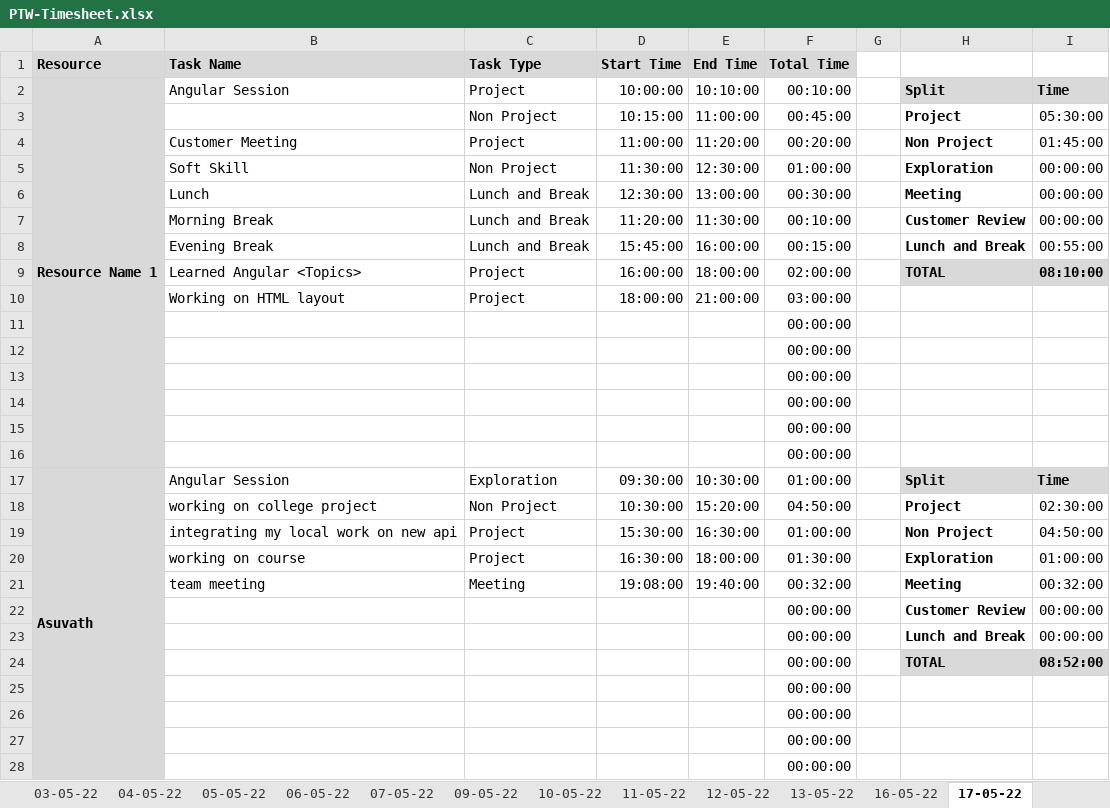
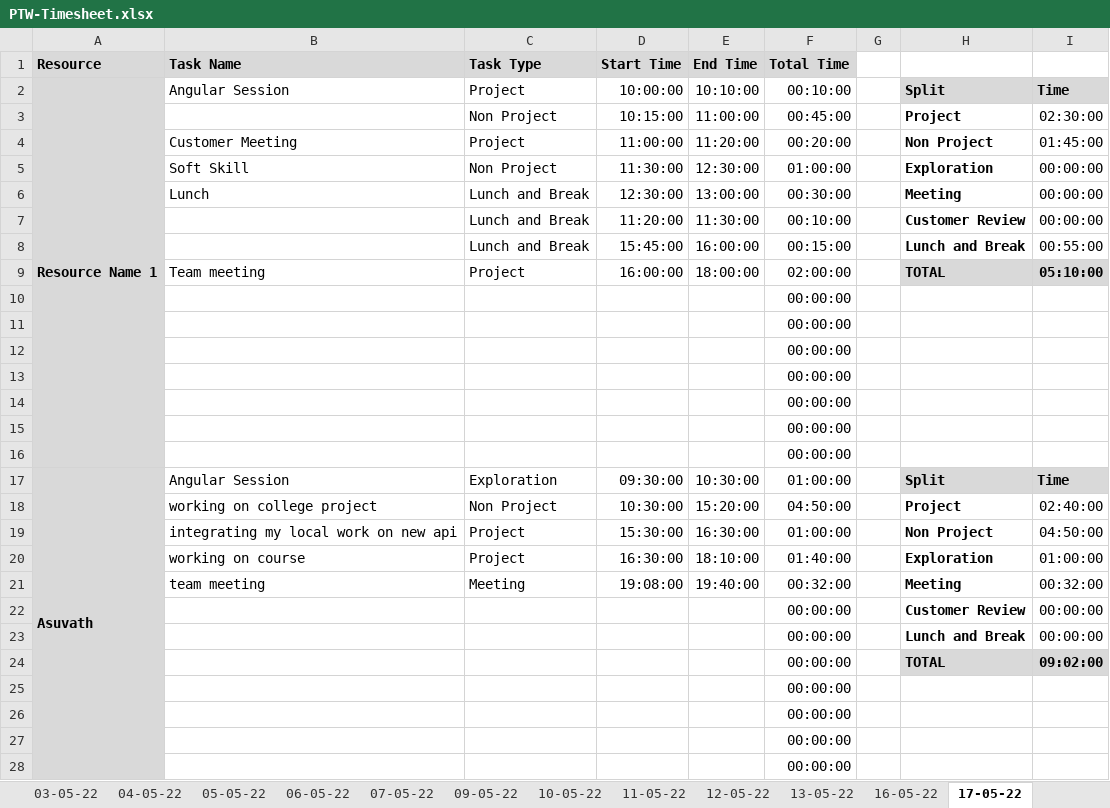
Before and after one commit to TEAM-EUPHORIA/TEAM-EUPHORIA-TMS, an Excel workbook: Process/Timesheet/PTW-Timesheet.xlsx, sheet 17-05-22, drawn as a sheet; only a part is shown; values as stored, in another font and other column widths than the file's, no borders; conditional formats not drawn; removed rows and columns are numbered as before the commit, all else as after; the diff names each change by its address in the sheet, - before the commit and + after, or states it on an @@ line.

```diff
--- a/Process/Timesheet/PTW-Timesheet.xlsx (sheet 17-05-22)
+++ b/Process/Timesheet/PTW-Timesheet.xlsx (sheet 17-05-22)
-I3: 05:30:00
+I3: 02:30:00
-B7 (Task Name): Morning Break
+B7 (Task Name): (empty)
-B8 (Task Name): Evening Break
+B8 (Task Name): (empty)
-B9 (Task Name): Learned Angular <Topics>
+B9 (Task Name): Team meeting
-I9: 08:10:00
+I9: 05:10:00
-row 10:  | Working on HTML layout | Project | 18:00:00 | 21:00:00 | 03:00:00
+row 10:  |  |  |  |  | 00:00:00
-I18: 02:30:00
+I18: 02:40:00
-E20 (End Time): 18:00:00
+E20 (End Time): 18:10:00
-F20 (Total Time): 01:30:00
+F20 (Total Time): 01:40:00
-I24: 08:52:00
+I24: 09:02:00
```
Also changed, not shown: sheet 13-05-22, sheet 16-05-22, sheet 18-05-22, sheet 12-05-22, sheet 11-05-22, formulas that keep their value.
